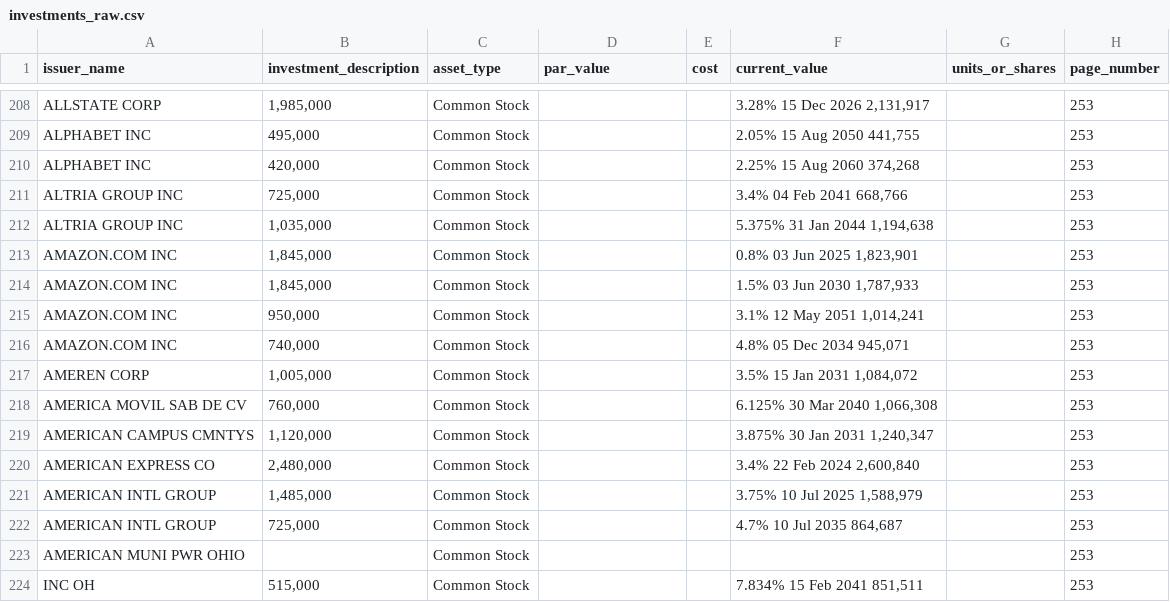
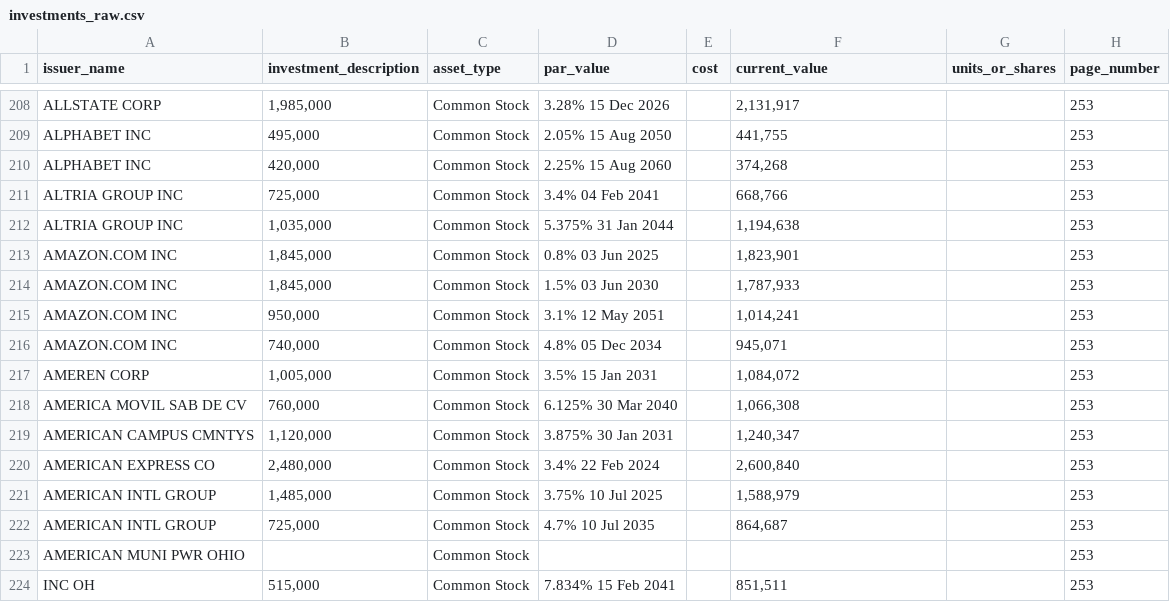
Before and after one commit to rpswadhwa/DCIO-pipeline, a CSV file: DCIO-pipeline/data/outputs/investments_raw.csv, drawn as a sheet; only a part is shown, gaps mark what is left out; the diff covers the shown part only; the diff names each change by its address in the sheet, - before the commit and + after, or states it on an @@ line.

```diff
--- a/DCIO-pipeline/data/outputs/investments_raw.csv
+++ b/DCIO-pipeline/data/outputs/investments_raw.csv
-D208 (par_value): (empty)
+D208 (par_value): 3.28% 15 Dec 2026
-F208 (current_value): 3.28% 15 Dec 2026 2,131,917
+F208 (current_value): 2,131,917
-D209 (par_value): (empty)
+D209 (par_value): 2.05% 15 Aug 2050
-F209 (current_value): 2.05% 15 Aug 2050 441,755
+F209 (current_value): 441,755
-D210 (par_value): (empty)
+D210 (par_value): 2.25% 15 Aug 2060
-F210 (current_value): 2.25% 15 Aug 2060 374,268
+F210 (current_value): 374,268
-D211 (par_value): (empty)
+D211 (par_value): 3.4% 04 Feb 2041
-F211 (current_value): 3.4% 04 Feb 2041 668,766
+F211 (current_value): 668,766
-D212 (par_value): (empty)
+D212 (par_value): 5.375% 31 Jan 2044
-F212 (current_value): 5.375% 31 Jan 2044 1,194,638
+F212 (current_value): 1,194,638
-D213 (par_value): (empty)
+D213 (par_value): 0.8% 03 Jun 2025
-F213 (current_value): 0.8% 03 Jun 2025 1,823,901
+F213 (current_value): 1,823,901
-D214 (par_value): (empty)
+D214 (par_value): 1.5% 03 Jun 2030
-F214 (current_value): 1.5% 03 Jun 2030 1,787,933
+F214 (current_value): 1,787,933
-D215 (par_value): (empty)
+D215 (par_value): 3.1% 12 May 2051
-F215 (current_value): 3.1% 12 May 2051 1,014,241
+F215 (current_value): 1,014,241
-D216 (par_value): (empty)
+D216 (par_value): 4.8% 05 Dec 2034
-F216 (current_value): 4.8% 05 Dec 2034 945,071
+F216 (current_value): 945,071
-D217 (par_value): (empty)
+D217 (par_value): 3.5% 15 Jan 2031
-F217 (current_value): 3.5% 15 Jan 2031 1,084,072
+F217 (current_value): 1,084,072
-D218 (par_value): (empty)
+D218 (par_value): 6.125% 30 Mar 2040
-F218 (current_value): 6.125% 30 Mar 2040 1,066,308
+F218 (current_value): 1,066,308
-D219 (par_value): (empty)
+D219 (par_value): 3.875% 30 Jan 2031
-F219 (current_value): 3.875% 30 Jan 2031 1,240,347
+F219 (current_value): 1,240,347
-D220 (par_value): (empty)
+D220 (par_value): 3.4% 22 Feb 2024
-F220 (current_value): 3.4% 22 Feb 2024 2,600,840
+F220 (current_value): 2,600,840
-D221 (par_value): (empty)
+D221 (par_value): 3.75% 10 Jul 2025
-F221 (current_value): 3.75% 10 Jul 2025 1,588,979
+F221 (current_value): 1,588,979
-D222 (par_value): (empty)
+D222 (par_value): 4.7% 10 Jul 2035
-F222 (current_value): 4.7% 10 Jul 2035 864,687
+F222 (current_value): 864,687
-D224 (par_value): (empty)
+D224 (par_value): 7.834% 15 Feb 2041
-F224 (current_value): 7.834% 15 Feb 2041 851,511
+F224 (current_value): 851,511
```
Also changed, not shown: 60 edited cells elsewhere in this file, DCIO-pipeline/data/outputs/investments.csv, 6 other files.
